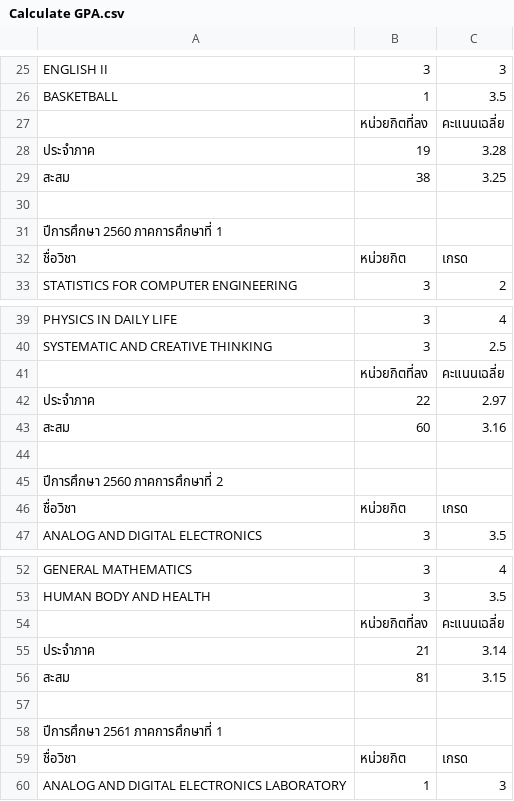
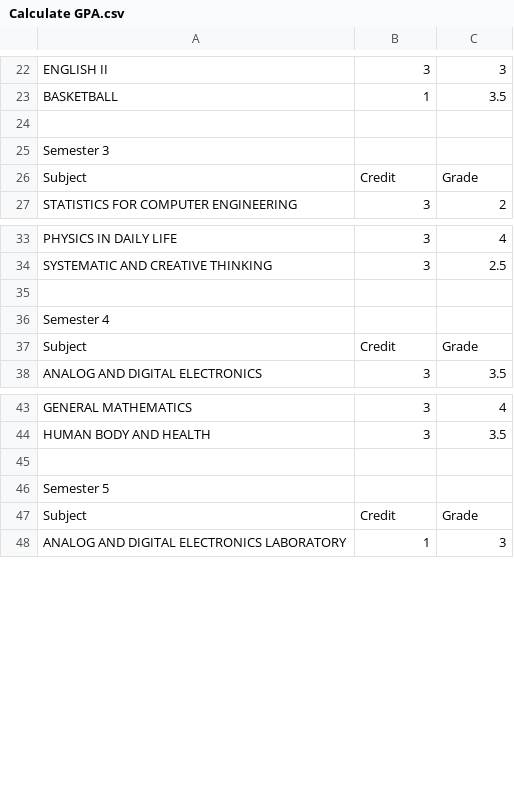
Before and after one commit to ton00987/GPA-Calculator, a CSV file: Calculate GPA.csv, drawn as a sheet; only a part is shown, gaps mark what is left out; the diff covers the shown part only.

```diff
--- a/Calculate GPA.csv
+++ b/Calculate GPA.csv
@@ -26,8 +23,5 @@ ENGLISH II,3,3
 BASKETBALL,1,3.5
-,หน่วยกิตที่ลง,คะแนนเฉลี่ย
-ประจำภาค,19,3.28
-สะสม,38,3.25
 ,,
-ปีการศึกษา 2560 ภาคการศึกษาที่ 1,,
-ชื่อวิชา,หน่วยกิต,เกรด
+Semester 3,,
+Subject,Credit,Grade
 STATISTICS FOR COMPUTER ENGINEERING,3,2
@@ -40,8 +34,5 @@ PHYSICS IN DAILY LIFE,3,4
 SYSTEMATIC AND CREATIVE THINKING,3,2.5
-,หน่วยกิตที่ลง,คะแนนเฉลี่ย
-ประจำภาค,22,2.97
-สะสม,60,3.16
 ,,
-ปีการศึกษา 2560 ภาคการศึกษาที่ 2,,
-ชื่อวิชา,หน่วยกิต,เกรด
+Semester 4,,
+Subject,Credit,Grade
 ANALOG AND DIGITAL ELECTRONICS,3,3.5
@@ -53,8 +44,5 @@ GENERAL MATHEMATICS,3,4
 HUMAN BODY AND HEALTH,3,3.5
-,หน่วยกิตที่ลง,คะแนนเฉลี่ย
-ประจำภาค,21,3.14
-สะสม,81,3.15
 ,,
-ปีการศึกษา 2561 ภาคการศึกษาที่ 1,,
-ชื่อวิชา,หน่วยกิต,เกรด
+Semester 5,,
+Subject,Credit,Grade
 ANALOG AND DIGITAL ELECTRONICS LABORATORY,1,3
```
Also changed, not shown: 15 added rows, 5 removed rows and 6 edited cells elsewhere in this file, 1 other file.
